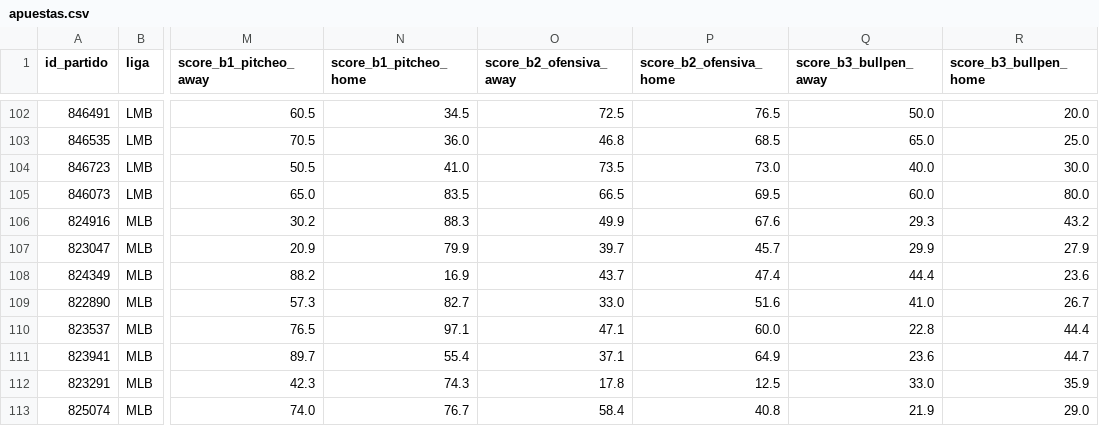
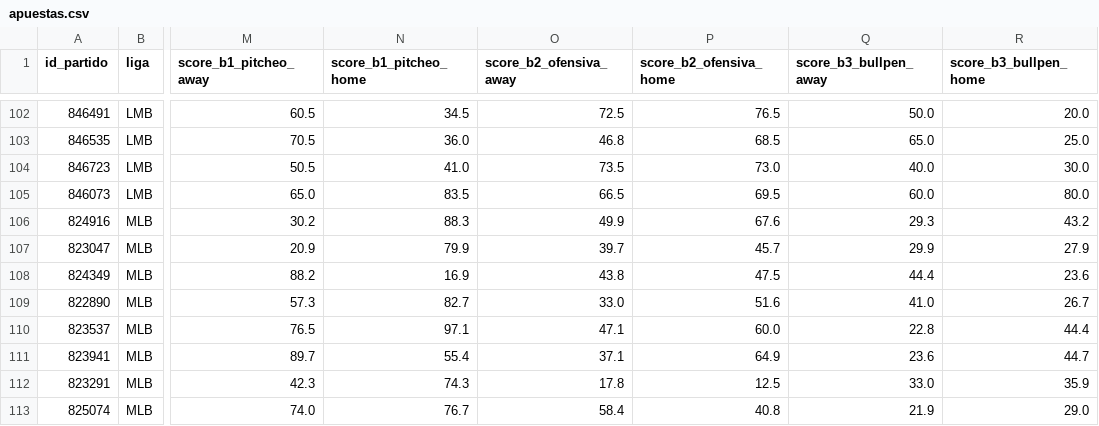
Before and after one commit to 05aptrading-jpg/ApuestasMLB, a CSV file: apuestas.csv, drawn as a sheet; only a part is shown, gaps mark what is left out; the diff names each change by its address in the sheet, - before the commit and + after, or states it on an @@ line.

Commit message:
Actualizar apuestas.csv

```diff
--- a/apuestas.csv
+++ b/apuestas.csv
-O108 (score_b2_ofensiva_away): 43.7
+O108 (score_b2_ofensiva_away): 43.8
-P108 (score_b2_ofensiva_home): 47.4
+P108 (score_b2_ofensiva_home): 47.5
```
